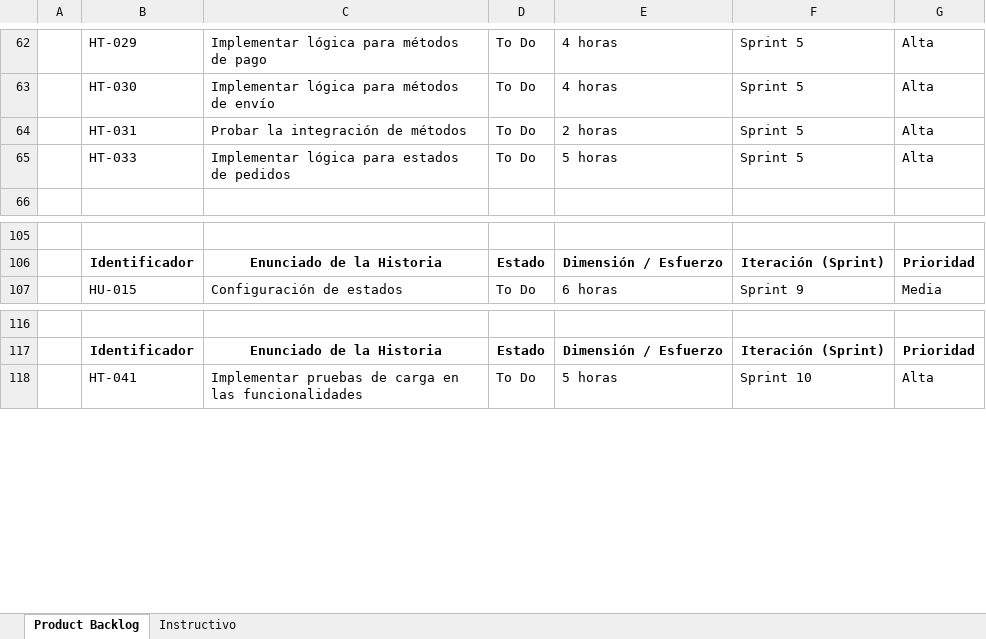
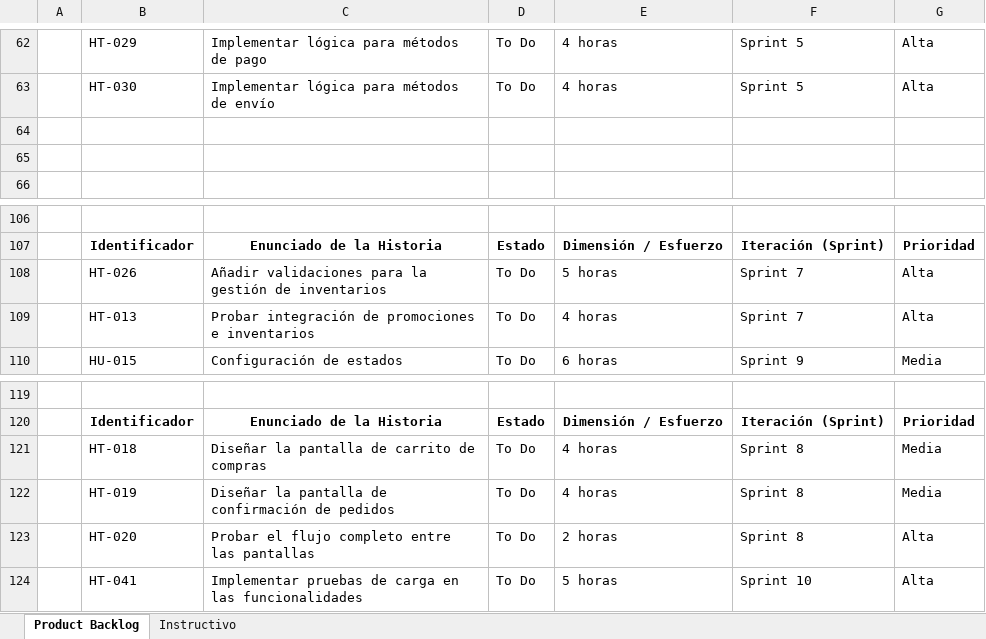
Before and after one commit to Adrian-Mz/Proyecto_E-commerce, an Excel workbook: Documentacion/Product backlog/Product Backlog v1.2/Sprint Backlog_Versión 1.2.xlsx, sheet Product Backlog, drawn as a sheet; only a part is shown, gaps mark what is left out; values as stored, in another font and other column widths than the file's, no borders; the diff covers the shown part only; the diff names each change by its address in the sheet, - before the commit and + after, or states it on an @@ line.

```diff
--- a/Documentacion/Product backlog/Product Backlog v1.2/Sprint Backlog_Versión 1.2.xlsx (sheet Product Backlog)
+++ b/Documentacion/Product backlog/Product Backlog v1.2/Sprint Backlog_Versión 1.2.xlsx (sheet Product Backlog)
-row 64:  | HT-031 | Probar la integración de métodos | To Do | 2 horas | Sprint 5 | Alta
+row 64: (empty)
-row 65:  | HT-033 | Implementar lógica para estados de pedidos | To Do | 5 horas | Sprint 5 | Alta
+row 65: (empty)
@@ row 85 moved to row 108: HT-026 @@
@@ row 86 moved to row 109: HT-013 @@
+row 121:  | HT-018 | Diseñar la pantalla de carrito de compras | To Do | 4 horas | Sprint 8 | Media
+row 122:  | HT-019 | Diseñar la pantalla de confirmación de pedidos | To Do | 4 horas | Sprint 8 | Media
@@ row 99 moved to row 123: HT-020 @@
```
Also changed, not shown: 4 added rows, 1 moved row and 25 edited cells elsewhere in this sheet, Documentacion/Product backlog/Product Backlog v1.2/Historias Técnicas versión 1.2.xlsx, 5 other files.
